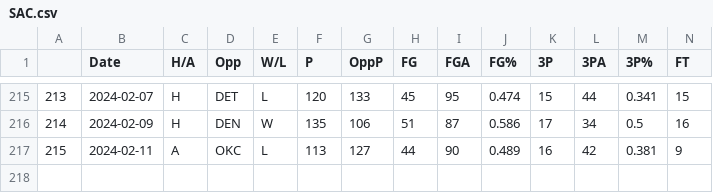
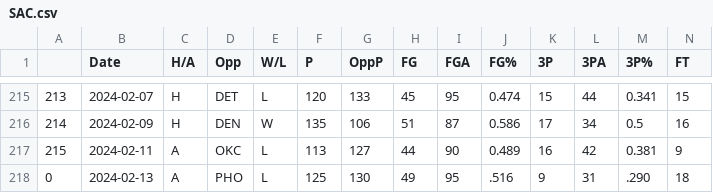
Before and after one commit to NevinG/AIM-F23-Basketball-Predictor, a CSV file: data/SAC.csv, drawn as a sheet; only a part is shown, gaps mark what is left out; rows hold the shown columns only; the diff names each change by its address in the sheet, - before the commit and + after, or states it on an @@ line.

```diff
--- a/data/SAC.csv
+++ b/data/SAC.csv
+row 218: 0 | 2024-02-13 | A | PHO | L | 125 | 130 | 49 | 95 | .516 | 9 | 31 | .290 | 18
```
Also changed, not shown: data/DET.csv, data/LAL.csv, 12 other files.
